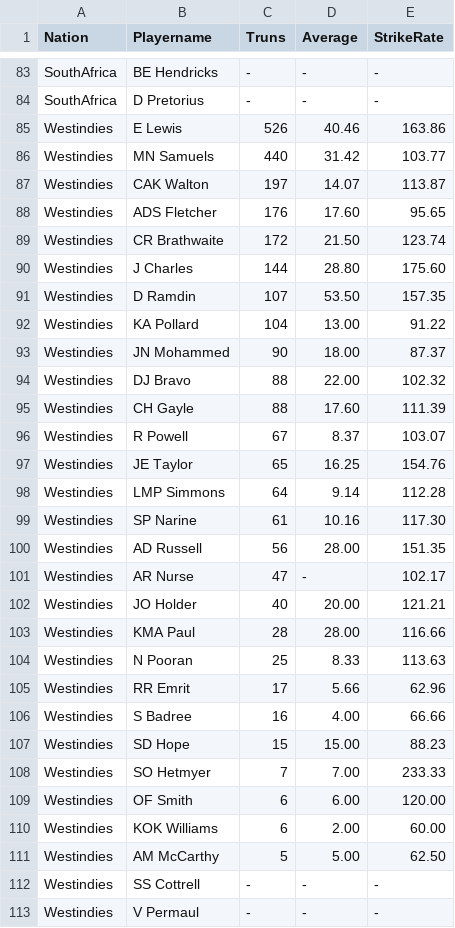
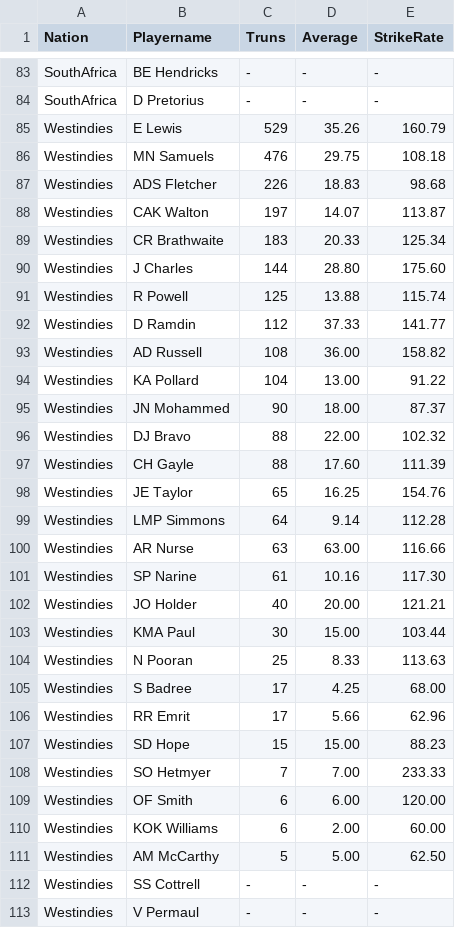
Before and after one commit to sreeharsha110/statpredicxl, a CSV file: t20data.csv, drawn as a sheet; only a part is shown, gaps mark what is left out.

```diff
--- a/t20data.csv
+++ b/t20data.csv
@@ -84,9 +84,11 @@ SouthAfrica,BE Hendricks,-,-,-
 SouthAfrica,D Pretorius,-,-,-
-Westindies,E Lewis,526,40.46,163.86
-Westindies,MN Samuels,440,31.42,103.77
+Westindies,E Lewis,529,35.26,160.79
+Westindies,MN Samuels,476,29.75,108.18
+Westindies,ADS Fletcher,226,18.83,98.68
 Westindies,CAK Walton,197,14.07,113.87
-Westindies,ADS Fletcher,176,17.60,95.65
-Westindies,CR Brathwaite,172,21.50,123.74
+Westindies,CR Brathwaite,183,20.33,125.34
 Westindies,J Charles,144,28.80,175.60
-Westindies,D Ramdin,107,53.50,157.35
+Westindies,R Powell,125,13.88,115.74
+Westindies,D Ramdin,112,37.33,141.77
+Westindies,AD Russell,108,36.00,158.82
 Westindies,KA Pollard,104,13.00,91.22
@@ -95,13 +97,11 @@ Westindies,DJ Bravo,88,22.00,102.32
 Westindies,CH Gayle,88,17.60,111.39
-Westindies,R Powell,67,8.37,103.07
 Westindies,JE Taylor,65,16.25,154.76
 Westindies,LMP Simmons,64,9.14,112.28
+Westindies,AR Nurse,63,63.00,116.66
 Westindies,SP Narine,61,10.16,117.30
-Westindies,AD Russell,56,28.00,151.35
-Westindies,AR Nurse,47,-,102.17
 Westindies,JO Holder,40,20.00,121.21
-Westindies,KMA Paul,28,28.00,116.66
+Westindies,KMA Paul,30,15.00,103.44
 Westindies,N Pooran,25,8.33,113.63
+Westindies,S Badree,17,4.25,68.00
 Westindies,RR Emrit,17,5.66,62.96
-Westindies,S Badree,16,4.00,66.66
 Westindies,SD Hope,15,15.00,88.23
```
Also changed, not shown: odibowldata.csv, odidata.csv, 11 other files.
